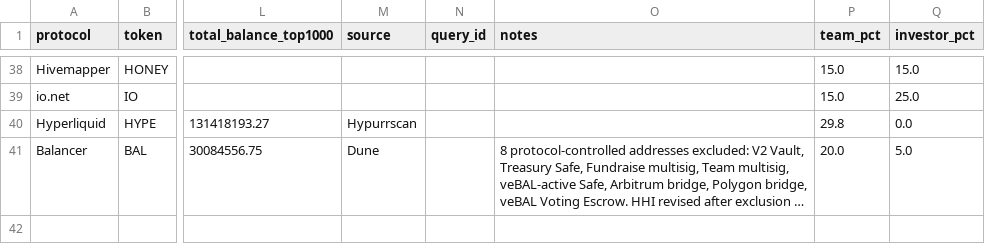
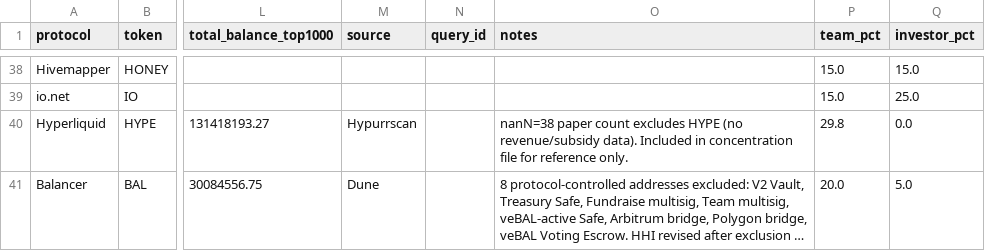
Before and after one commit to Research-Publications-and-Data/Tokenomics-As-Institutional_Design, a CSV file: data/regression_data_april2026.csv, drawn as a sheet; only a part is shown, gaps mark what is left out; long unchanged cells end in …; the diff names each change by its address in the sheet, - before the commit and + after, or states it on an @@ line.

```diff
--- a/data/regression_data_april2026.csv
+++ b/data/regression_data_april2026.csv
-O40 (notes): (empty)
+O40 (notes): nanN=38 paper count excludes HYPE (no revenue/subsidy data). Included in concentration file for reference only.
```
Also changed, not shown: data/governance_concentration_april2026.csv, data/insider_classification.csv, 3 other files.
